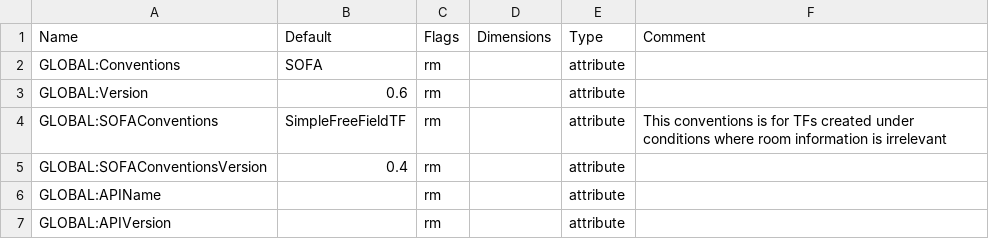
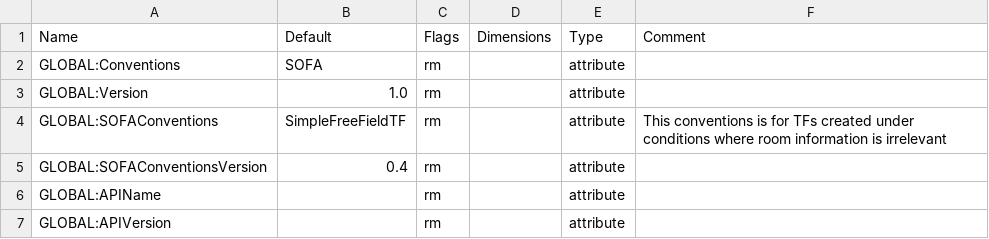
Before and after one commit to sofacoustics/SOFAtoolbox, a CSV file: API_MO/conventions/SimpleFreeFieldTF.csv, drawn as a sheet; only a part is shown; the diff names each change by its address in the sheet, - before the commit and + after, or states it on an @@ line.

Commit message:
conventions updated to SOFA 1.0

```diff
--- a/API_MO/conventions/SimpleFreeFieldTF.csv
+++ b/API_MO/conventions/SimpleFreeFieldTF.csv
-B3 (Default): 0.6
+B3 (Default): 1.0
```
Also changed, not shown: API_MO/conventions/GeneralFIR.csv, API_MO/conventions/GeneralFIRE.csv, 10 other files.
